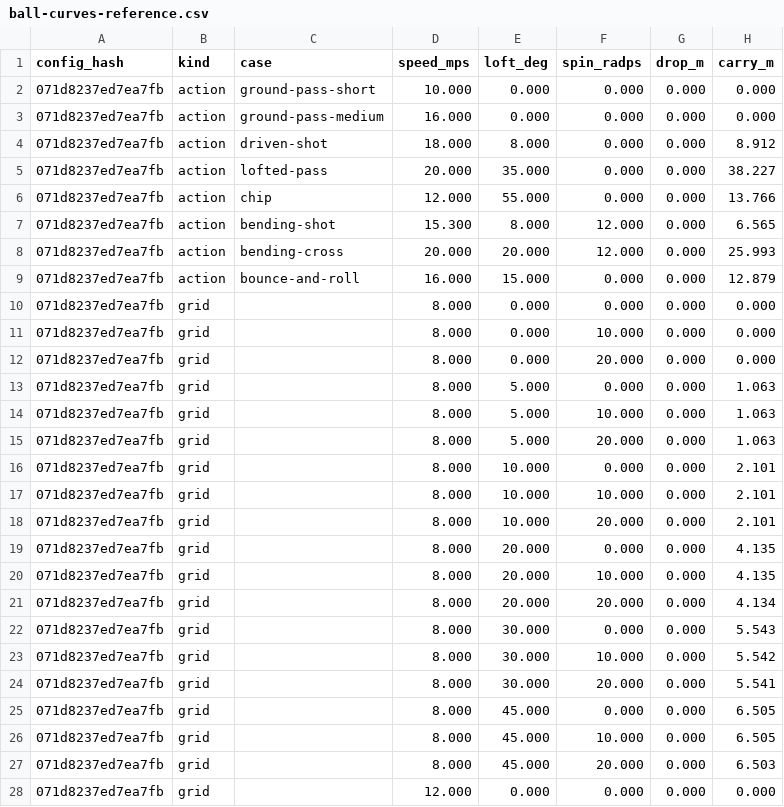
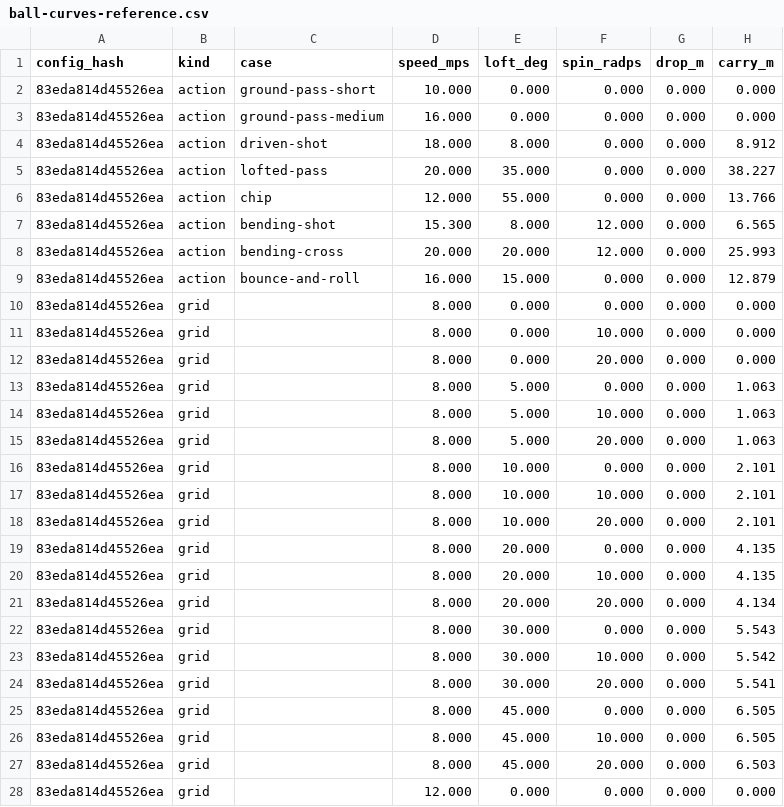
Before and after one commit to enkeldesign/eleven, a CSV file: docs/simulation/ball-curves-reference.csv, drawn as a sheet; only a part is shown; the diff covers the shown part only; the diff names each change by its address in the sheet, - before the commit and + after, or states it on an @@ line.

```diff
--- a/docs/simulation/ball-curves-reference.csv
+++ b/docs/simulation/ball-curves-reference.csv
-A2:A28 (config_hash): 071d8237ed7ea7fb
+A2:A28 (config_hash): 83eda814d45526ea
```
Also changed, not shown: 95 edited cells elsewhere in this file, docs/simulation/air-curves-reference.csv, docs/simulation/challenge-reference.csv, 19 other files.
